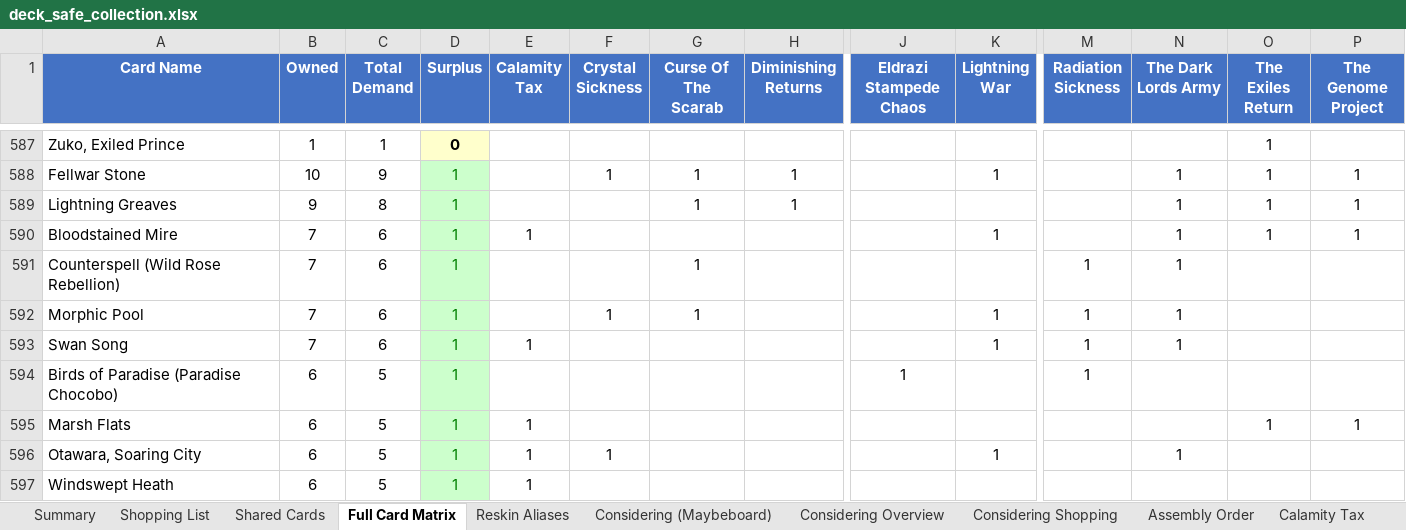
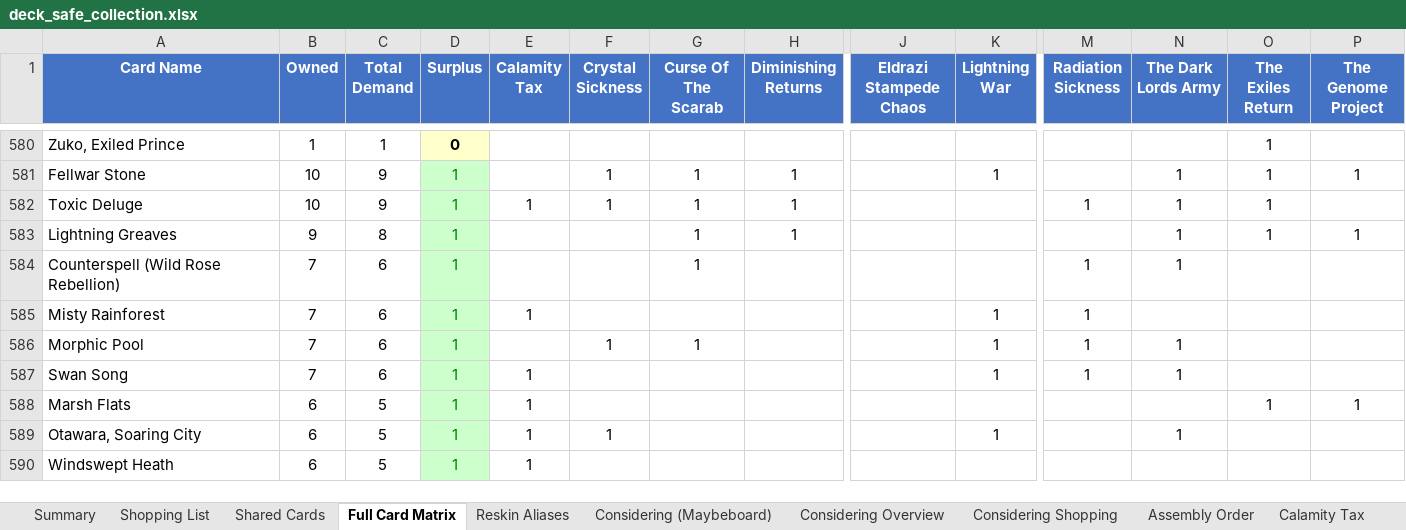
Before and after one commit to alexander-wahlrasmussen/mtg-commander-kb, an Excel workbook: collection/deck_safe_collection.xlsx, sheet Full Card Matrix, drawn as a sheet; only a part is shown, gaps mark what is left out; values as stored, in another font and other column widths than the file's, no borders; removed rows and columns are numbered as before the commit, all else as after; rows hold the shown columns only; the diff covers the shown part only; the diff names each change by its address in the sheet, - before the commit and + after, or states it on an @@ line.

```diff
--- a/collection/deck_safe_collection.xlsx (sheet Full Card Matrix)
+++ b/collection/deck_safe_collection.xlsx (sheet Full Card Matrix)
+row 582: Toxic Deluge | 10 | 9 | 1 | 1 | 1 | 1 | 1 |  |  | 1 | 1 | 1
-row 590: Bloodstained Mire | 7 | 6 | 1 | 1 |  |  |  |  | 1 |  | 1 | 1 | 1
+row 585: Misty Rainforest | 7 | 6 | 1 | 1 |  |  |  |  | 1 | 1
-row 594: Birds of Paradise (Paradise Chocobo) | 6 | 5 | 1 |  |  |  |  | 1 |  | 1
```
Also changed, not shown: 48 added rows, 45 removed rows and 12 edited cells elsewhere in this sheet, sheet Considering Shopping, sheet Shared Cards, sheet Lightning War, sheet Summary, sheet Assembly Order, sheet Considering Overview, 10 more sheets, 5 other files.
